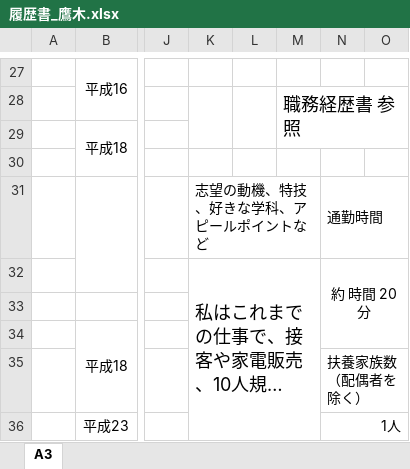
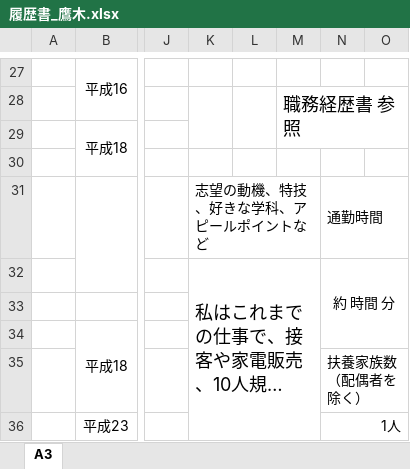
Before and after one commit to nagamasa1969/work, an Excel workbook: 履歴書/履歴書_鷹木.xlsx, sheet A3, drawn as a sheet; only a part is shown, gaps mark what is left out; long unchanged cells end in …; values as stored, in another font and other column widths than the file's, no borders; charts and pictures not drawn; the diff covers the shown part only; the diff names each change by its address in the sheet, - before the commit and + after, or states it on an @@ line.

```diff
--- a/履歴書/履歴書_鷹木.xlsx (sheet A3)
+++ b/履歴書/履歴書_鷹木.xlsx (sheet A3)
-N32: 約 時間 20分
+N32: 約 時間 分
```
Also changed, not shown: 2 added rows, 2 removed rows, 2 moved rows, 12 edited cells and merged cells elsewhere in this sheet, charts or pictures.
